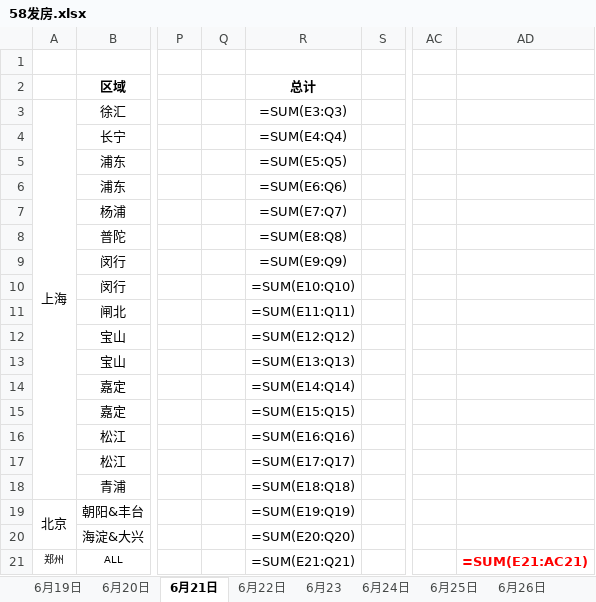
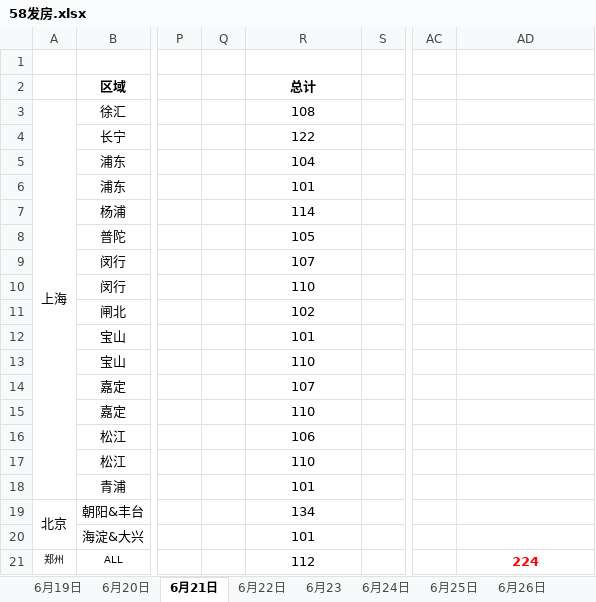
Before and after one commit to mktsyy/allfile, an Excel workbook: fillform/fillform/58发房.xlsx, sheet 6月21日, drawn as a sheet; only a part is shown, gaps mark what is left out; values as stored, in another font and other column widths than the file's, no borders; formulas without a stored value are shown as written; the diff names each change by its address in the sheet, - before the commit and + after, or states it on an @@ line.

```diff
--- a/fillform/fillform/58发房.xlsx (sheet 6月21日)
+++ b/fillform/fillform/58发房.xlsx (sheet 6月21日)
-R3: =SUM(E3:Q3)
+R3: 108
-R4: =SUM(E4:Q4)
+R4: 122
-R5: =SUM(E5:Q5)
+R5: 104
-R6: =SUM(E6:Q6)
+R6: 101
-R7: =SUM(E7:Q7)
+R7: 114
-R8: =SUM(E8:Q8)
+R8: 105
-R9: =SUM(E9:Q9)
+R9: 107
-R10: =SUM(E10:Q10)
+R10: 110
-R11: =SUM(E11:Q11)
+R11: 102
-R12: =SUM(E12:Q12)
+R12: 101
-R13: =SUM(E13:Q13)
+R13: 110
-R14: =SUM(E14:Q14)
+R14: 107
-R15: =SUM(E15:Q15)
+R15: 110
-R16: =SUM(E16:Q16)
+R16: 106
-R17: =SUM(E17:Q17)
+R17: 110
-R18: =SUM(E18:Q18)
+R18: 101
-R19: =SUM(E19:Q19)
+R19: 134
-R20: =SUM(E20:Q20)
+R20: 101
-R21: =SUM(E21:Q21)
+R21: 112
-AD21: =SUM(E21:AC21)
+AD21: 224
```
Also changed, not shown: sheet 6月23, sheet 6月24日, sheet 6月22日, sheet 6月25日, sheet 6月19日, sheet 6月20日, other sheet tabs, 2 other files.
